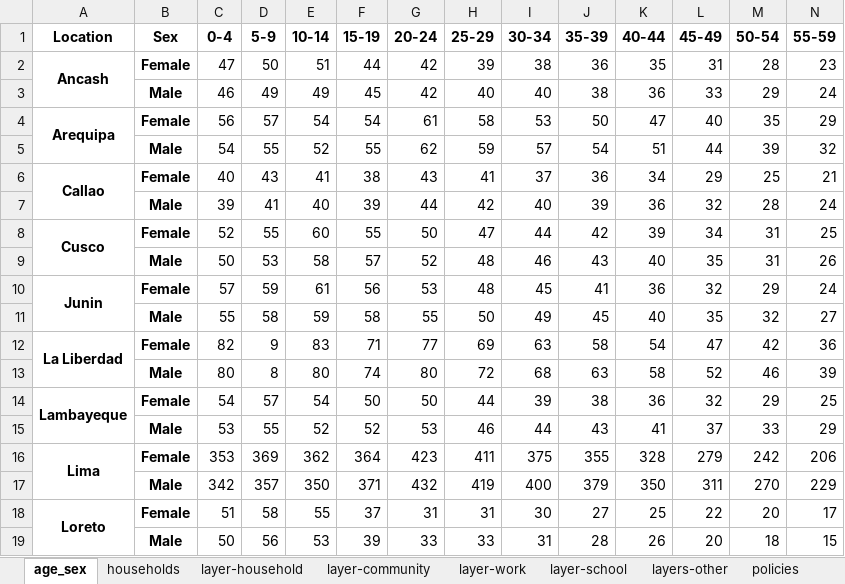
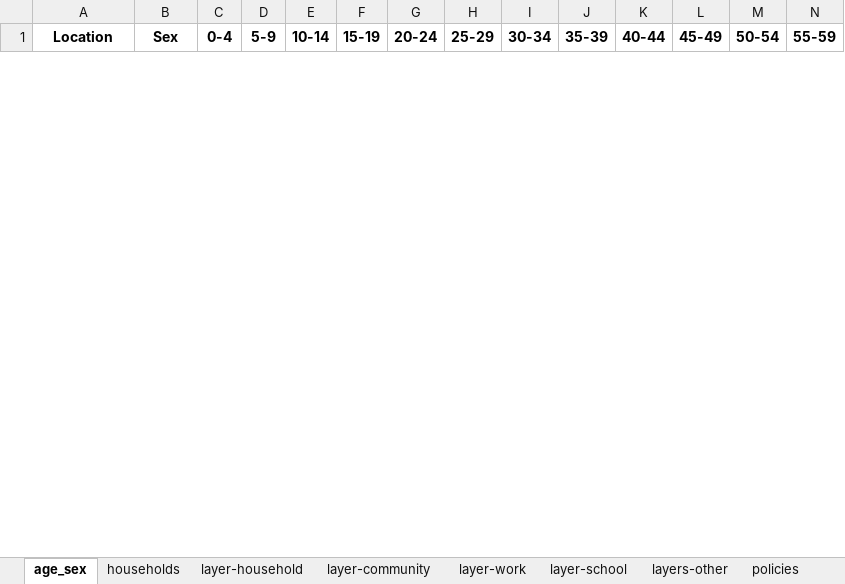
Before and after one commit to brain-modelling-group/covasim-qld-model, an Excel workbook: data/input_data_peru.xlsx, sheet age_sex, drawn as a sheet; only a part is shown; values as stored, in another font and other column widths than the file's, no borders; removed rows and columns are numbered as before the commit, all else as after; rows hold the shown columns only; the diff covers the shown part only; the diff names each change by its address in the sheet, - before the commit and + after, or states it on an @@ line.

Commit message:
Peru data fix

```diff
--- a/data/input_data_peru.xlsx (sheet age_sex)
+++ b/data/input_data_peru.xlsx (sheet age_sex)
-row 2: Ancash | Female | 47 | 50 | 51 | 44 | 42 | 39 | 38 | 36 | 35 | 31 | 28 | 23
-row 3:  | Male | 46 | 49 | 49 | 45 | 42 | 40 | 40 | 38 | 36 | 33 | 29 | 24
-row 4: Arequipa | Female | 56 | 57 | 54 | 54 | 61 | 58 | 53 | 50 | 47 | 40 | 35 | 29
-row 5:  | Male | 54 | 55 | 52 | 55 | 62 | 59 | 57 | 54 | 51 | 44 | 39 | 32
-row 6: Callao | Female | 40 | 43 | 41 | 38 | 43 | 41 | 37 | 36 | 34 | 29 | 25 | 21
-row 7:  | Male | 39 | 41 | 40 | 39 | 44 | 42 | 40 | 39 | 36 | 32 | 28 | 24
-row 8: Cusco | Female | 52 | 55 | 60 | 55 | 50 | 47 | 44 | 42 | 39 | 34 | 31 | 25
-row 9:  | Male | 50 | 53 | 58 | 57 | 52 | 48 | 46 | 43 | 40 | 35 | 31 | 26
-row 10: Junin | Female | 57 | 59 | 61 | 56 | 53 | 48 | 45 | 41 | 36 | 32 | 29 | 24
-row 11:  | Male | 55 | 58 | 59 | 58 | 55 | 50 | 49 | 45 | 40 | 35 | 32 | 27
-row 12: La Liberdad | Female | 82 | 9 | 83 | 71 | 77 | 69 | 63 | 58 | 54 | 47 | 42 | 36
-row 13:  | Male | 80 | 8 | 80 | 74 | 80 | 72 | 68 | 63 | 58 | 52 | 46 | 39
-row 14: Lambayeque | Female | 54 | 57 | 54 | 50 | 50 | 44 | 39 | 38 | 36 | 32 | 29 | 25
-row 15:  | Male | 53 | 55 | 52 | 52 | 53 | 46 | 44 | 43 | 41 | 37 | 33 | 29
-row 16: Lima | Female | 353 | 369 | 362 | 364 | 423 | 411 | 375 | 355 | 328 | 279 | 242 | 206
-row 17:  | Male | 342 | 357 | 350 | 371 | 432 | 419 | 400 | 379 | 350 | 311 | 270 | 229
-row 18: Loreto | Female | 51 | 58 | 55 | 37 | 31 | 31 | 30 | 27 | 25 | 22 | 20 | 17
-row 19:  | Male | 50 | 56 | 53 | 39 | 33 | 33 | 31 | 28 | 26 | 20 | 18 | 15
```
Also changed, not shown: 22 added rows and 4 removed rows elsewhere in this sheet.
